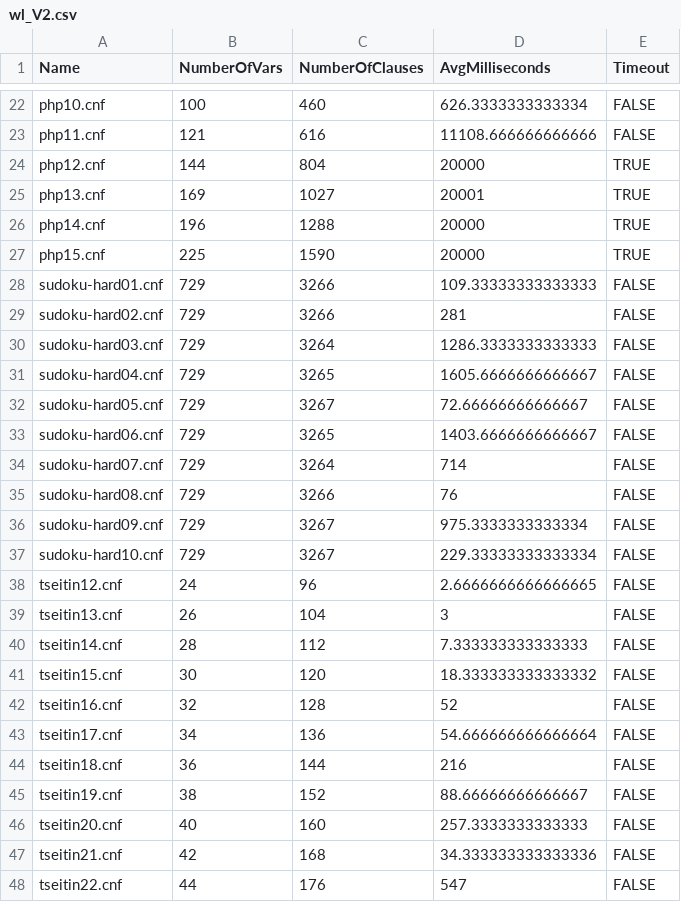
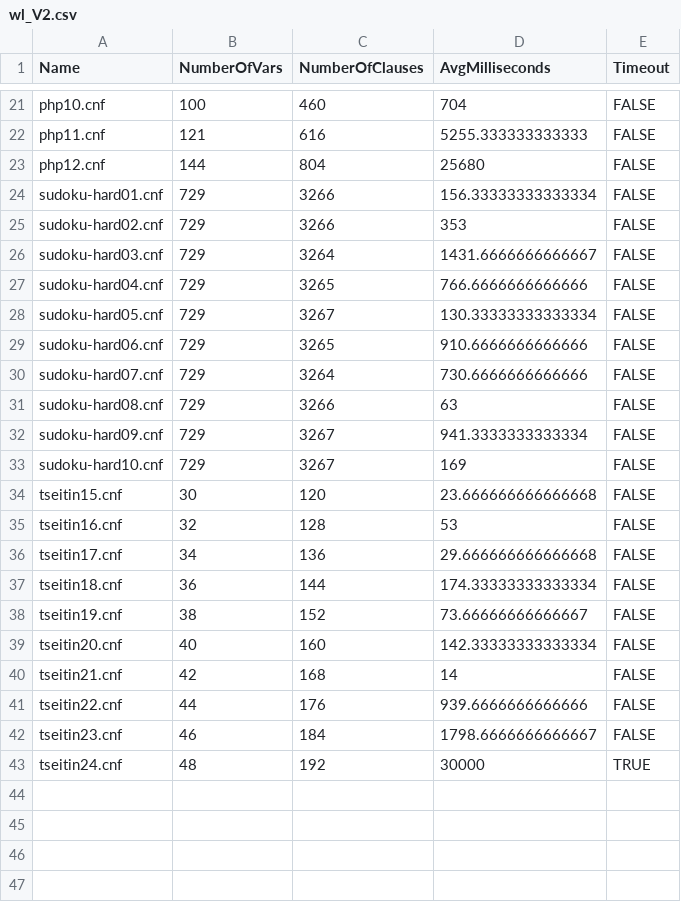
Before and after one commit to ARomppainen/sat-solver, a CSV file: src/SatSolver.Perf/results/wl_V2.csv, drawn as a sheet; only a part is shown, gaps mark what is left out; removed rows and columns are numbered as before the commit, all else as after; the diff covers the shown part only; the diff names each change by its address in the sheet, - before the commit and + after, or states it on an @@ line.

```diff
--- a/src/SatSolver.Perf/results/wl_V2.csv
+++ b/src/SatSolver.Perf/results/wl_V2.csv
-D21 (AvgMilliseconds): 626.3333333333334
+D21 (AvgMilliseconds): 704
-D22 (AvgMilliseconds): 11108.666666666666
+D22 (AvgMilliseconds): 5255.333333333333
-D23 (AvgMilliseconds): 20000
+D23 (AvgMilliseconds): 25680
-E23 (Timeout): TRUE
+E23 (Timeout): FALSE
-row 25: php13.cnf | 169 | 1027 | 20001 | TRUE
-row 26: php14.cnf | 196 | 1288 | 20000 | TRUE
-row 27: php15.cnf | 225 | 1590 | 20000 | TRUE
-D24 (AvgMilliseconds): 109.33333333333333
+D24 (AvgMilliseconds): 156.33333333333334
-D25 (AvgMilliseconds): 281
+D25 (AvgMilliseconds): 353
-D26 (AvgMilliseconds): 1286.3333333333333
+D26 (AvgMilliseconds): 1431.6666666666667
-D27 (AvgMilliseconds): 1605.6666666666667
+D27 (AvgMilliseconds): 766.6666666666666
-D28 (AvgMilliseconds): 72.66666666666667
+D28 (AvgMilliseconds): 130.33333333333334
-D29 (AvgMilliseconds): 1403.6666666666667
+D29 (AvgMilliseconds): 910.6666666666666
-D30 (AvgMilliseconds): 714
+D30 (AvgMilliseconds): 730.6666666666666
-D31 (AvgMilliseconds): 76
+D31 (AvgMilliseconds): 63
-D32 (AvgMilliseconds): 975.3333333333334
+D32 (AvgMilliseconds): 941.3333333333334
-D33 (AvgMilliseconds): 229.33333333333334
+D33 (AvgMilliseconds): 169
-row 38: tseitin12.cnf | 24 | 96 | 2.6666666666666665 | FALSE
-row 39: tseitin13.cnf | 26 | 104 | 3 | FALSE
-row 40: tseitin14.cnf | 28 | 112 | 7.333333333333333 | FALSE
-D34 (AvgMilliseconds): 18.333333333333332
+D34 (AvgMilliseconds): 23.666666666666668
-D35 (AvgMilliseconds): 52
+D35 (AvgMilliseconds): 53
-D36 (AvgMilliseconds): 54.666666666666664
+D36 (AvgMilliseconds): 29.666666666666668
-D37 (AvgMilliseconds): 216
+D37 (AvgMilliseconds): 174.33333333333334
-D38 (AvgMilliseconds): 88.66666666666667
+D38 (AvgMilliseconds): 73.66666666666667
-D39 (AvgMilliseconds): 257.3333333333333
+D39 (AvgMilliseconds): 142.33333333333334
-D40 (AvgMilliseconds): 34.333333333333336
+D40 (AvgMilliseconds): 14
-D41 (AvgMilliseconds): 547
+D41 (AvgMilliseconds): 939.6666666666666
+row 42: tseitin23.cnf | 46 | 184 | 1798.6666666666667 | FALSE
+row 43: tseitin24.cnf | 48 | 192 | 30000 | TRUE
```
Also changed, not shown: 10 added rows, 11 removed rows and 11 edited cells elsewhere in this file, src/SatSolver.Perf/results/baseline.csv, src/SatSolver.Perf/results/max_heap.csv, 8 other files.
